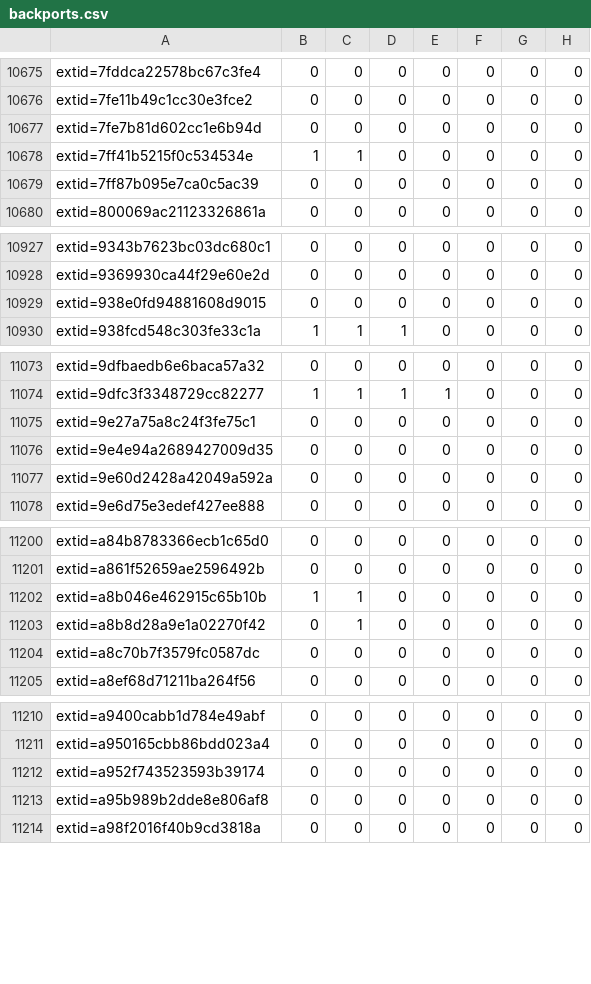
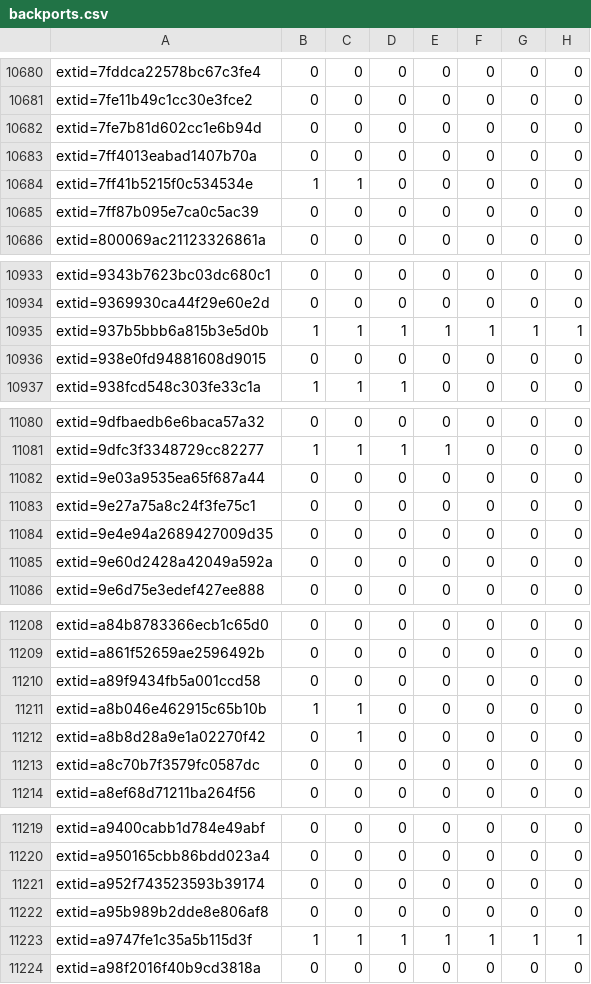
Before and after one commit to sirdarckcat/linux-queries, a CSV file: backports.csv, drawn as a sheet; only a part is shown, gaps mark what is left out; the diff covers the shown part only; the diff names each change by its address in the sheet, - before the commit and + after, or states it on an @@ line.

```diff
--- a/backports.csv
+++ b/backports.csv
+row 10683: extid=7ff4013eabad1407b70a | 0 | 0 | 0 | 0 | 0 | 0 | 0
+row 10935: extid=937b5bbb6a815b3e5d0b | 1 | 1 | 1 | 1 | 1 | 1 | 1
+row 11082: extid=9e03a9535ea65f687a44 | 0 | 0 | 0 | 0 | 0 | 0 | 0
+row 11210: extid=a89f9434fb5a001ccd58 | 0 | 0 | 0 | 0 | 0 | 0 | 0
+row 11223: extid=a9747fe1c35a5b115d3f | 1 | 1 | 1 | 1 | 1 | 1 | 1
```
Also changed, not shown: 10 added rows elsewhere in this file.
